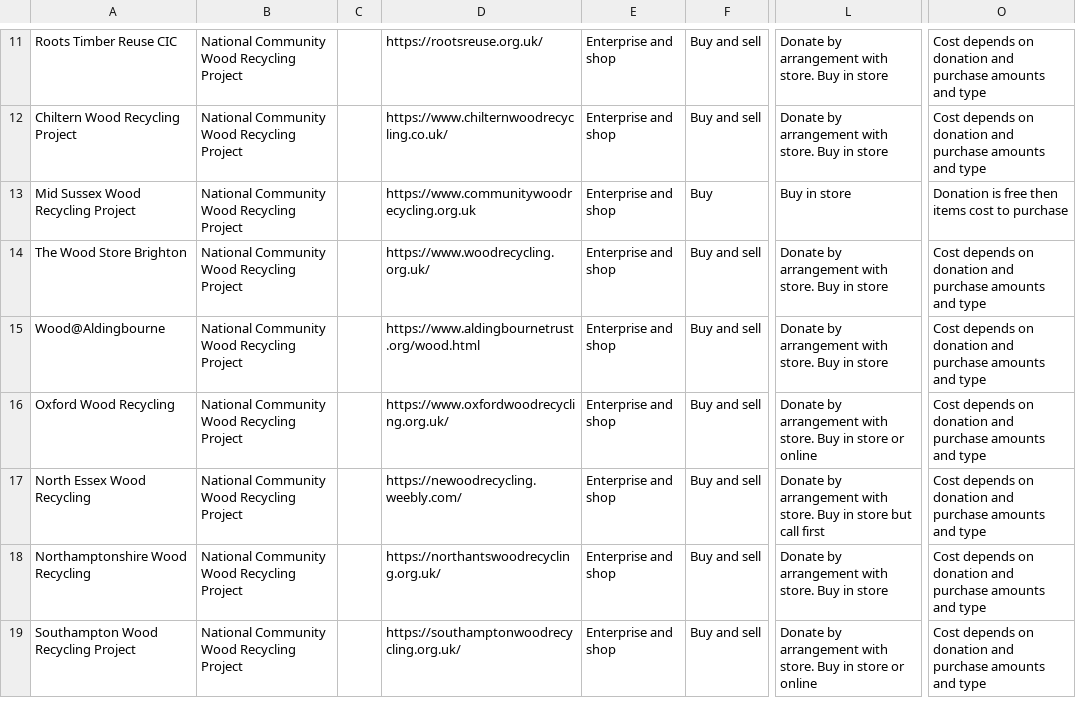
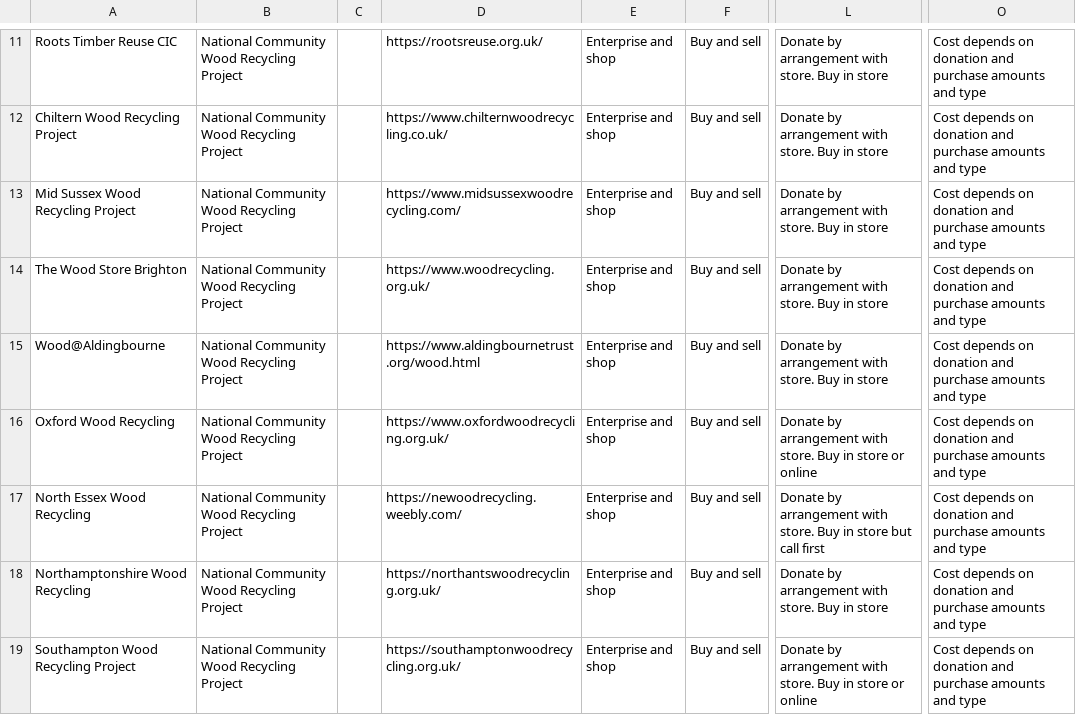
Before and after one commit to SW2893/sustainabilitytool-maps, a CSV file: src/mep/data.csv, drawn as a sheet; only a part is shown, gaps mark what is left out; the diff names each change by its address in the sheet, - before the commit and + after, or states it on an @@ line.

Commit message:
updated mid sussex wood recycling

```diff
--- a/src/mep/data.csv
+++ b/src/mep/data.csv
-D13: https://www.communitywoodrecycling.org.uk
+D13: https://www.midsussexwoodrecycling.com/
-F13: Buy
+F13: Buy and sell
-L13: Buy in store
+L13: Donate by arrangement with store. Buy in store
-O13: Donation is free then items cost to purchase
+O13: Cost depends on donation and purchase amounts and type
```
